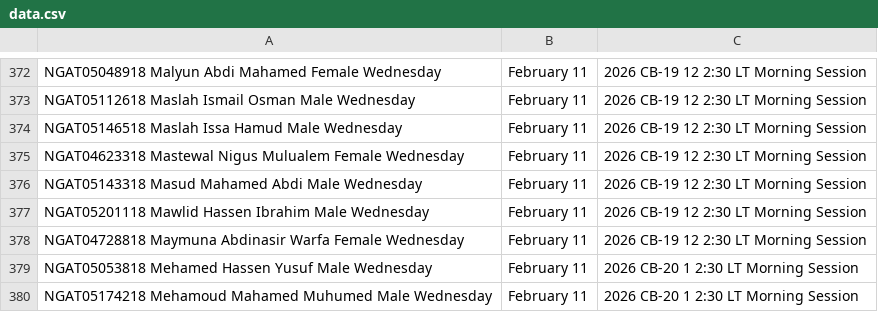
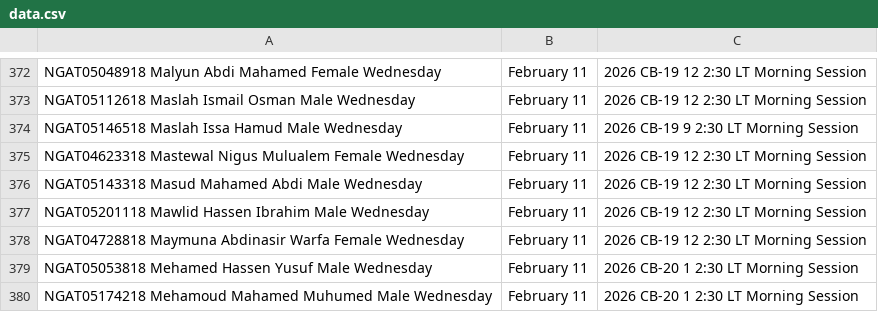
Before and after one commit to jjuregistrar/National-Graduate-Admissions-Test-Placement, a CSV file: data.csv, drawn as a sheet; only a part is shown, gaps mark what is left out.

Commit message:
Update data.csv

```diff
--- a/data.csv
+++ b/data.csv
@@ -373,3 +373,3 @@ NGAT05048918	Malyun Abdi Mahamed	Female	Wednesday, February 11, 2026	CB-19	12	2:
 NGAT05112618	Maslah Ismail Osman	Male	Wednesday, February 11, 2026	CB-19	12	2:30 LT	Morning Session
-NGAT05146518	Maslah Issa Hamud	Male	Wednesday, February 11, 2026	CB-19	12	2:30 LT	Morning Session
+NGAT05146518	Maslah Issa Hamud	Male	Wednesday, February 11, 2026	CB-19	9	2:30 LT	Morning Session
 NGAT04623318	Mastewal Nigus Mulualem	Female	Wednesday, February 11, 2026	CB-19	12	2:30 LT	Morning Session
```
